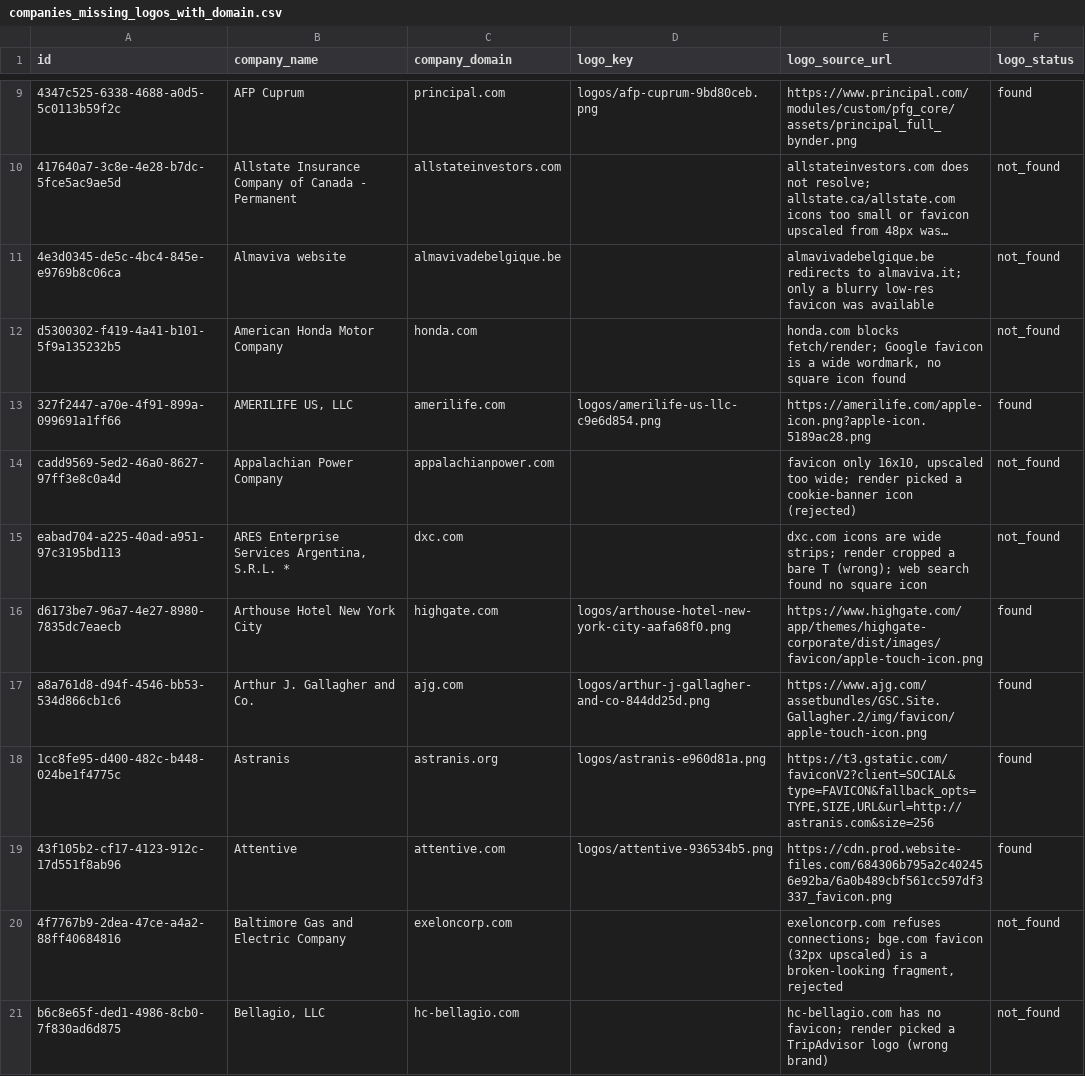
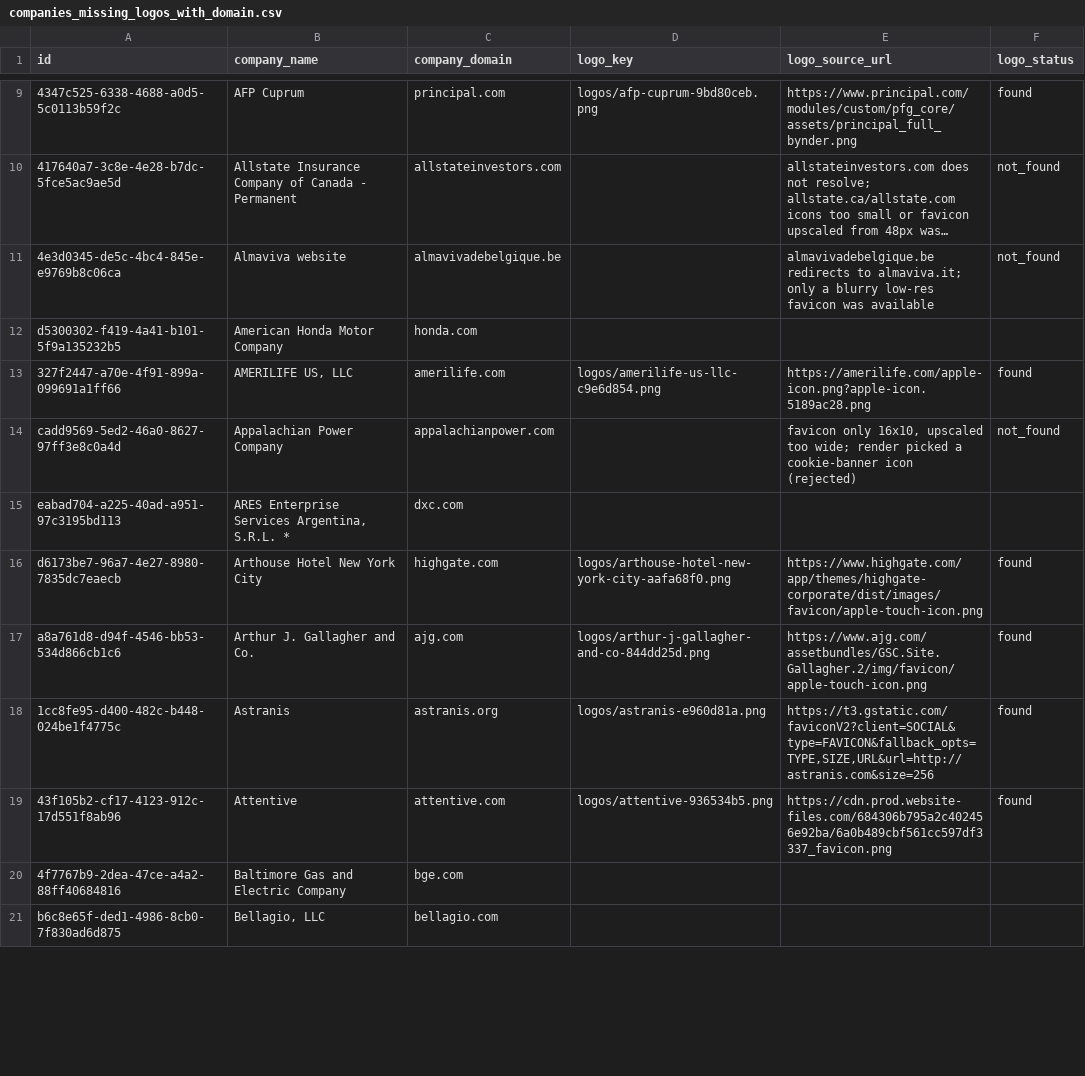
Before and after one commit to davicho01/yabot.jobs-backend, a CSV file: migrations/data/companies_missing_logos_with_domain.csv, drawn as a sheet; only a part is shown, gaps mark what is left out; long unchanged cells end in …; the diff covers the shown part only; the diff names each change by its address in the sheet, - before the commit and + after, or states it on an @@ line.

```diff
--- a/migrations/data/companies_missing_logos_with_domain.csv
+++ b/migrations/data/companies_missing_logos_with_domain.csv
-E12 (logo_source_url): honda.com blocks fetch/render; Google favicon is a wide wordmark, no square icon found
+E12 (logo_source_url): (empty)
-F12 (logo_status): not_found
+F12 (logo_status): (empty)
-E15 (logo_source_url): dxc.com icons are wide strips; render cropped a bare T (wrong); web search found no square icon
+E15 (logo_source_url): (empty)
-F15 (logo_status): not_found
+F15 (logo_status): (empty)
-C20 (company_domain): exeloncorp.com
+C20 (company_domain): bge.com
-E20 (logo_source_url): exeloncorp.com refuses connections; bge.com favicon (32px upscaled) is a broken-looking fragment, rejected
+E20 (logo_source_url): (empty)
-F20:F21 (logo_status): not_found
+F20:F21 (logo_status): (empty)
-C21 (company_domain): hc-bellagio.com
+C21 (company_domain): bellagio.com
-E21 (logo_source_url): hc-bellagio.com has no favicon; render picked a TripAdvisor logo (wrong brand)
+E21 (logo_source_url): (empty)
```
Also changed, not shown: 23 added rows and 120 edited cells elsewhere in this file.
